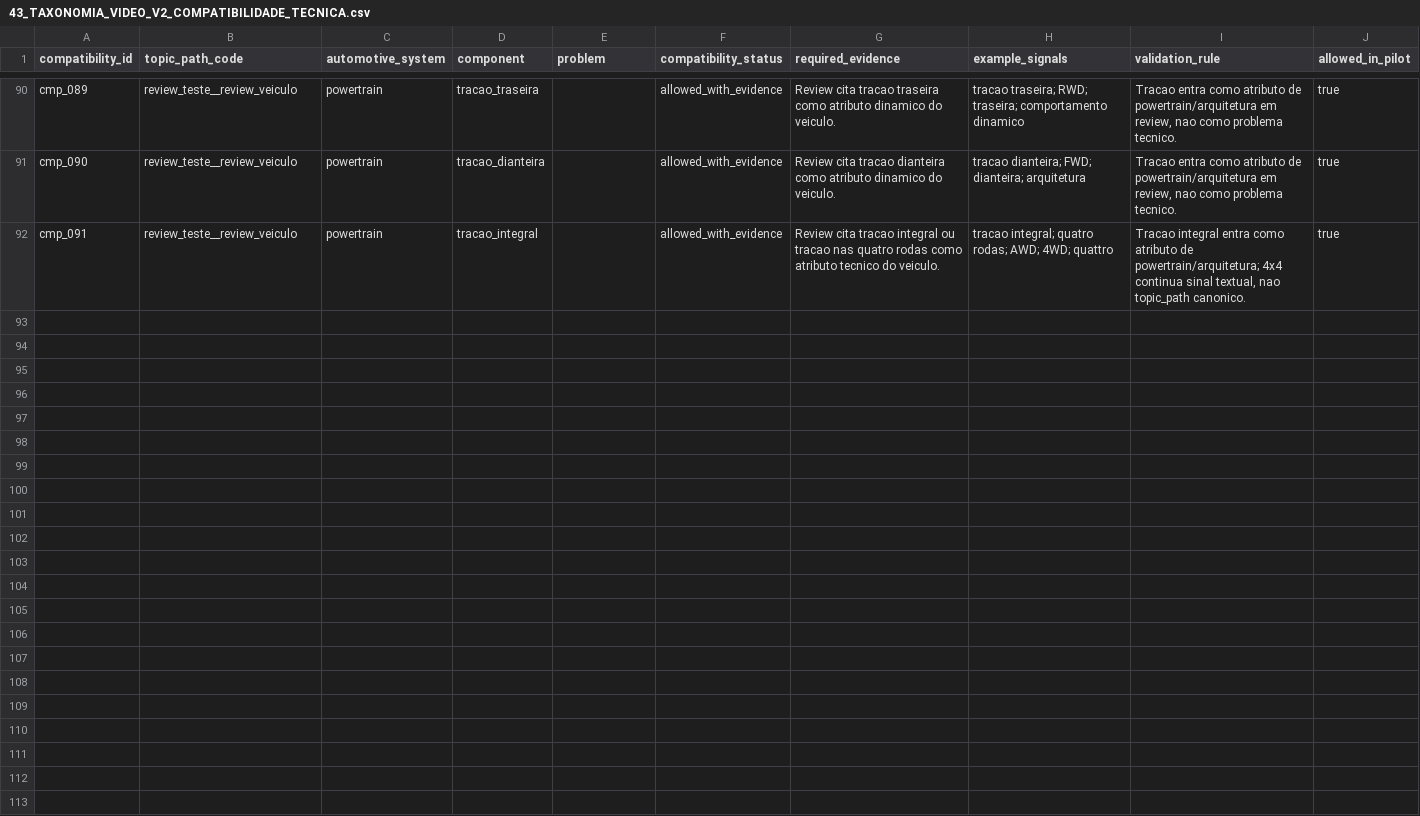
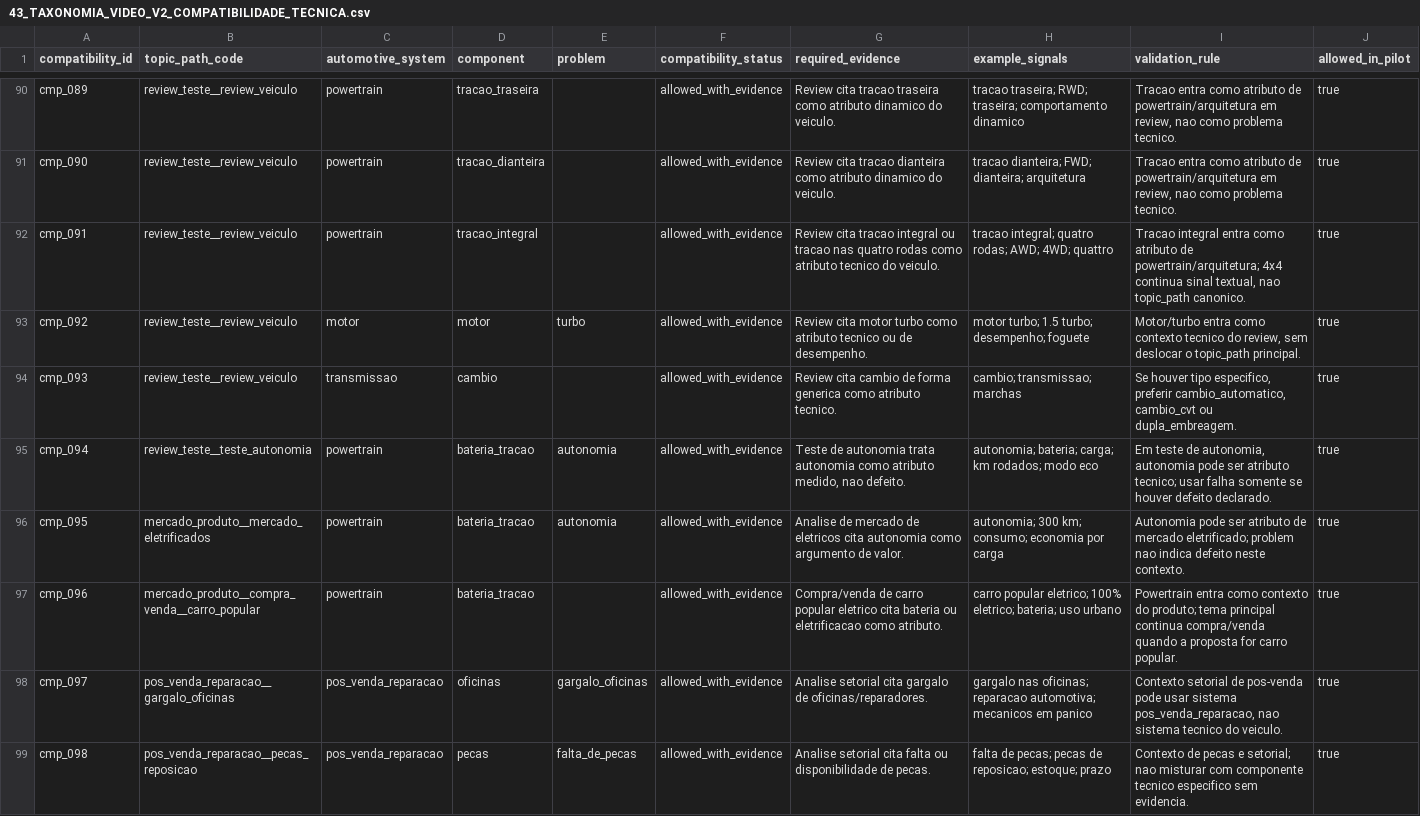
Before and after one commit to artamaral/social_media-analytics, a CSV file: docs/external_data/43_TAXONOMIA_VIDEO_V2_COMPATIBILIDADE_TECNICA.csv, drawn as a sheet; only a part is shown, gaps mark what is left out; the diff covers the shown part only; the diff names each change by its address in the sheet, - before the commit and + after, or states it on an @@ line.

Commit message:
fix(classifier): preserva especificidade da taxonomia v2

```diff
--- a/docs/external_data/43_TAXONOMIA_VIDEO_V2_COMPATIBILIDADE_TECNICA.csv
+++ b/docs/external_data/43_TAXONOMIA_VIDEO_V2_COMPATIBILIDADE_TECNICA.csv
+row 93: cmp_092 | review_teste__review_veiculo | motor | motor | turbo | allowed_with_evidence | Review cita motor turbo como atributo tecnico ou de desempenho. | motor turbo; 1.5 turbo; desempenho; foguete | Motor/turbo entra como contexto tecnico do review, sem deslocar o topic_path principal. | true
+row 94: cmp_093 | review_teste__review_veiculo | transmissao | cambio |  | allowed_with_evidence | Review cita cambio de forma generica como atributo tecnico. | cambio; transmissao; marchas | Se houver tipo especifico, preferir cambio_automatico, cambio_cvt ou dupla_embreagem. | true
+row 95: cmp_094 | review_teste__teste_autonomia | powertrain | bateria_tracao | autonomia | allowed_with_evidence | Teste de autonomia trata autonomia como atributo medido, nao defeito. | autonomia; bateria; carga; km rodados; modo eco | Em teste de autonomia, autonomia pode ser atributo tecnico; usar falha somente se houver defeito declarado. | true
+row 96: cmp_095 | mercado_produto__mercado_eletrificados | powertrain | bateria_tracao | autonomia | allowed_with_evidence | Analise de mercado de eletricos cita autonomia como argumento de valor. | autonomia; 300 km; consumo; economia por carga | Autonomia pode ser atributo de mercado eletrificado; problem nao indica defeito neste contexto. | true
+row 97: cmp_096 | mercado_produto__compra_venda__carro_popular | powertrain | bateria_tracao |  | allowed_with_evidence | Compra/venda de carro popular eletrico cita bateria ou eletrificacao como atributo. | carro popular eletrico; 100% eletrico; bateria; uso urbano | Powertrain entra como contexto do produto; tema principal continua compra/venda quando a proposta for carro popular. | true
+row 98: cmp_097 | pos_venda_reparacao__gargalo_oficinas | pos_venda_reparacao | oficinas | gargalo_oficinas | allowed_with_evidence | Analise setorial cita gargalo de oficinas/reparadores. | gargalo nas oficinas; reparacao automotiva; mecanicos em panico | Contexto setorial de pos-venda pode usar sistema pos_venda_reparacao, nao sistema tecnico do veiculo. | true
+row 99: cmp_098 | pos_venda_reparacao__pecas_reposicao | pos_venda_reparacao | pecas | falta_de_pecas | allowed_with_evidence | Analise setorial cita falta ou disponibilidade de pecas. | falta de pecas; pecas de reposicao; estoque; prazo | Contexto de pecas e setorial; nao misturar com componente tecnico especifico sem evidencia. | true
```
Also changed, not shown: 6 added rows elsewhere in this file, 7 other files.
